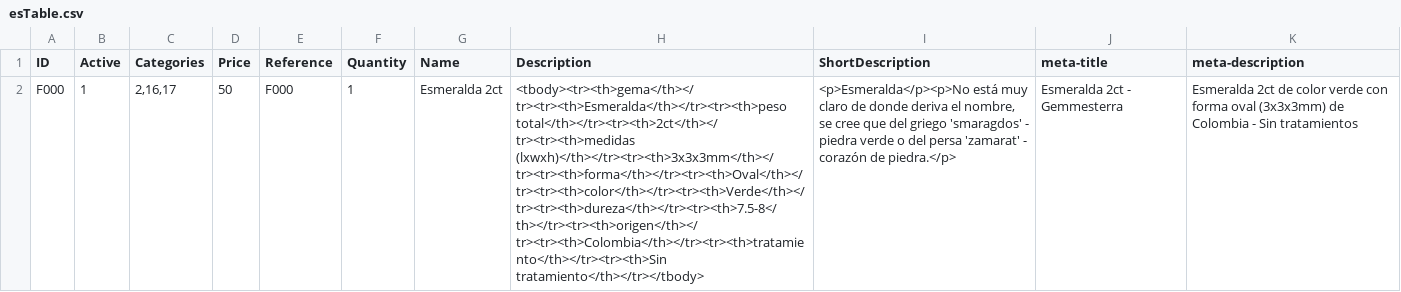
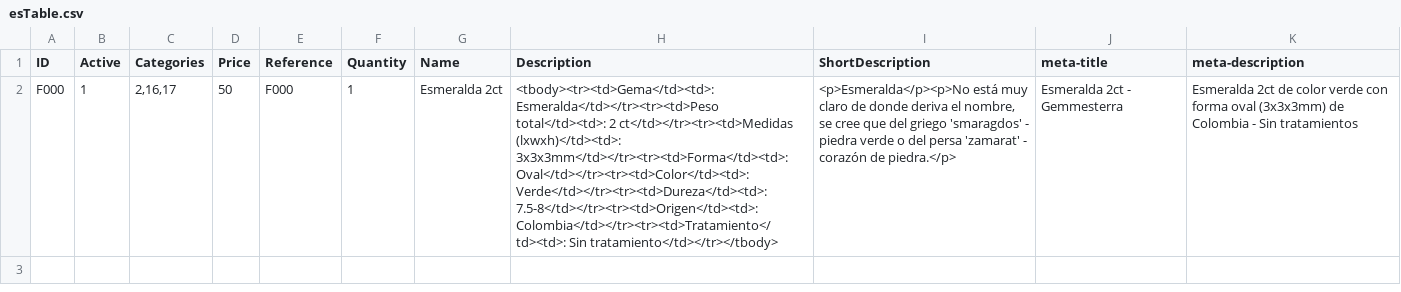
Before and after one commit to Archi00/csv-gems-template, a CSV file: src/tables/csv/esTable.csv, drawn as a sheet; the diff names each change by its address in the sheet, - before the commit and + after, or states it on an @@ line.

```diff
--- a/src/tables/csv/esTable.csv
+++ b/src/tables/csv/esTable.csv
-H2 (Description): <tbody><tr><th>gema</th></tr><tr><th>Esmeralda</th></tr><tr><th>peso total</th></tr><tr><th>2ct</th></tr><tr><th>medidas (lxwxh)</th></tr><tr><th>3x3x3mm</th></tr><tr><th>forma</th></tr><tr><th>Oval</th></tr><tr><th>color</th></tr><tr><th>Verde</th></tr><tr><th>dureza</th></tr><tr><th>7.5-8</th></tr><tr><th>origen</th></tr><tr><th>Colombia</th></tr><tr><th>tratamiento</th></tr><tr><th>Sin tratamiento</th></tr></tbody>
+H2 (Description): <tbody><tr><td>Gema</td><td>: Esmeralda</td></tr><tr><td>Peso total</td><td>: 2 ct</td></tr><tr><td>Medidas (lxwxh)</td><td>: 3x3x3mm</td></tr><tr><td>Forma</td><td>: Oval</td></tr><tr><td>Color</td><td>: Verde</td></tr><tr><td>Dureza</td><td>: 7.5-8</td></tr><tr><td>Origen</td><td>: Colombia</td></tr><tr><td>Tratamiento</td><td>: Sin tratamiento</td></tr></tbody>
```
Also changed, not shown: src/tables/csv/catTable.csv, src/tables/csv/enTable.csv, 5 other files.
